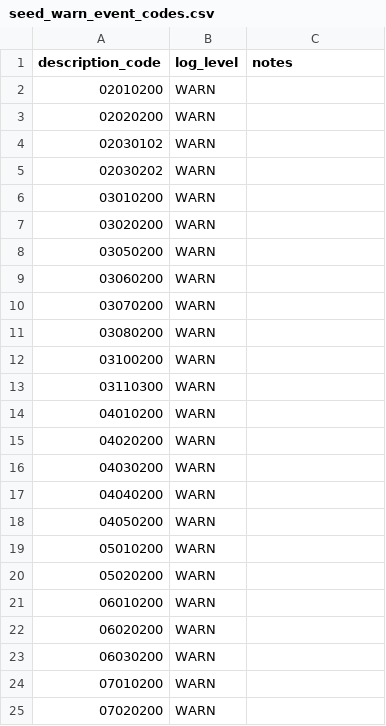
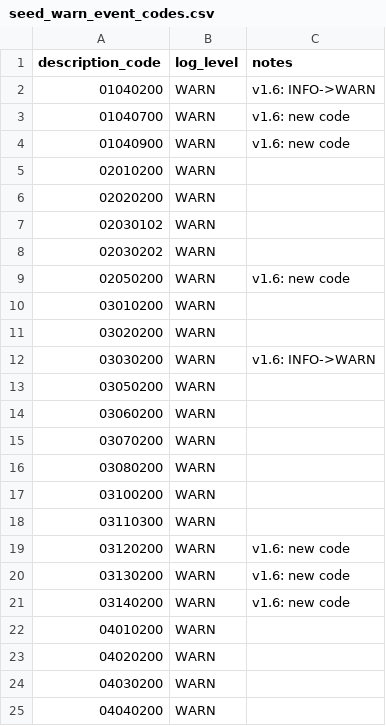
Before and after one commit to sira-ust/dbt-digital-data-platform, a CSV file: seeds/seed_warn_event_codes.csv, drawn as a sheet; only a part is shown; the shorter side is filled out with more unchanged rows; the diff covers the shown part only.

```diff
--- a/seeds/seed_warn_event_codes.csv
+++ b/seeds/seed_warn_event_codes.csv
@@ -1,2 +1,5 @@
 description_code,log_level,notes
+01040200,WARN,v1.6: INFO->WARN
+01040700,WARN,v1.6: new code
+01040900,WARN,v1.6: new code
 02010200,WARN,
@@ -5,4 +8,6 @@ description_code,log_level,notes
 02030202,WARN,
+02050200,WARN,v1.6: new code
 03010200,WARN,
 03020200,WARN,
+03030200,WARN,v1.6: INFO->WARN
 03050200,WARN,
@@ -13,2 +18,5 @@ description_code,log_level,notes
 03110300,WARN,
+03120200,WARN,v1.6: new code
+03130200,WARN,v1.6: new code
+03140200,WARN,v1.6: new code
 04010200,WARN,
```
Also changed, not shown: 18 added rows elsewhere in this file, seeds/seed_app_sources.csv, 12 other files.
